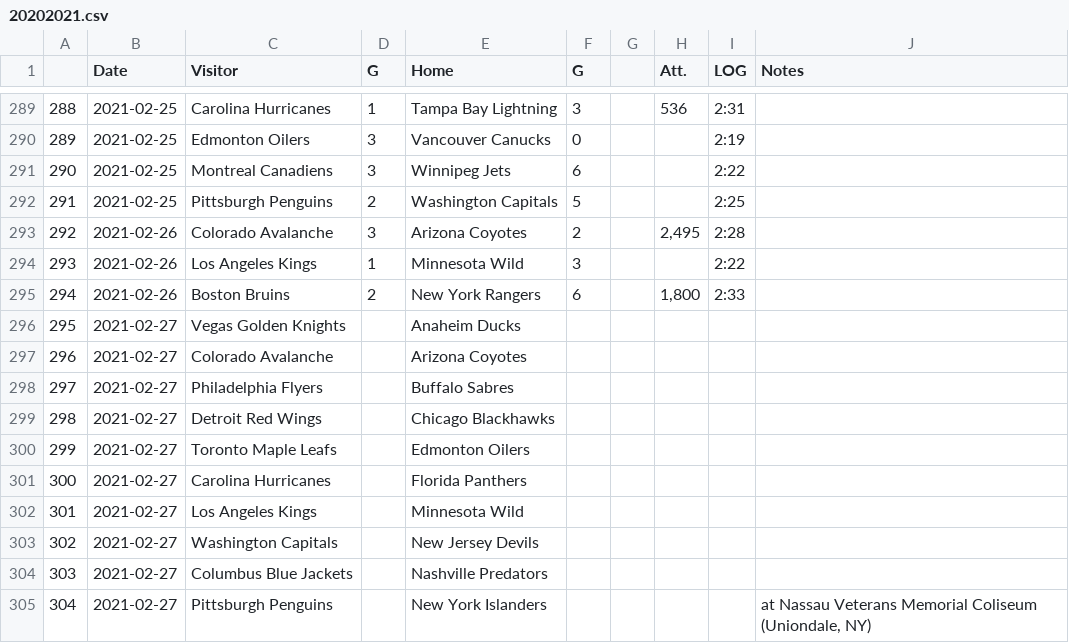
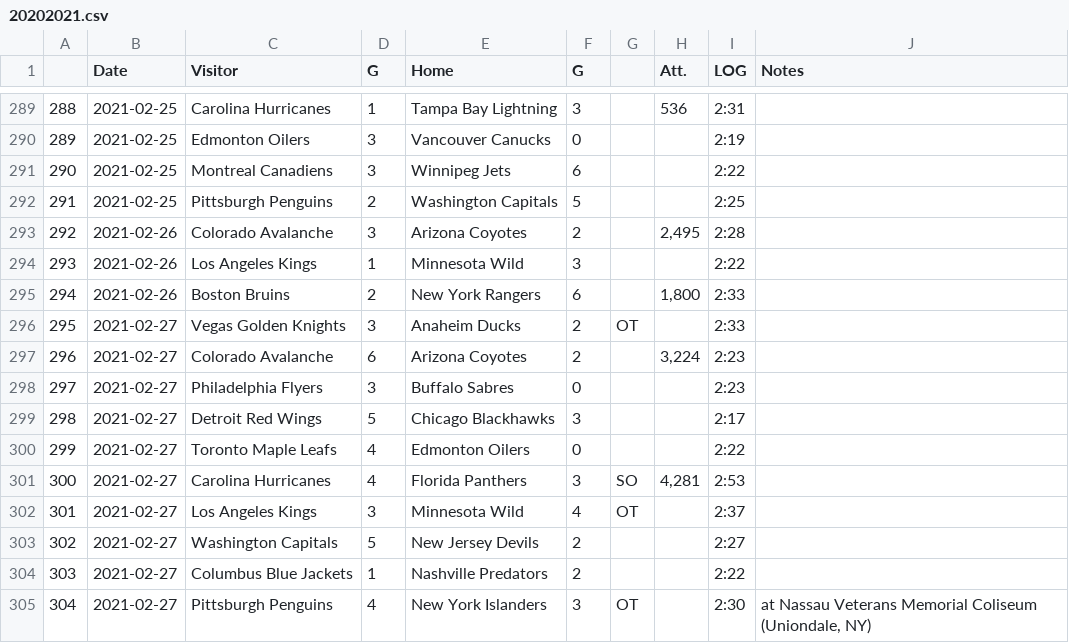
Before and after one commit to pbulsink/HockeyModel, a CSV file: data-raw/20202021.csv, drawn as a sheet; only a part is shown, gaps mark what is left out; the diff covers the shown part only.

```diff
--- a/data-raw/20202021.csv
+++ b/data-raw/20202021.csv
@@ -295,11 +295,11 @@
 "294","2021-02-26","Boston Bruins","2","New York Rangers","6","","1,800","2:33",""
-"295","2021-02-27","Vegas Golden Knights","","Anaheim Ducks","","","","",""
-"296","2021-02-27","Colorado Avalanche","","Arizona Coyotes","","","","",""
-"297","2021-02-27","Philadelphia Flyers","","Buffalo Sabres","","","","",""
-"298","2021-02-27","Detroit Red Wings","","Chicago Blackhawks","","","","",""
-"299","2021-02-27","Toronto Maple Leafs","","Edmonton Oilers","","","","",""
-"300","2021-02-27","Carolina Hurricanes","","Florida Panthers","","","","",""
-"301","2021-02-27","Los Angeles Kings","","Minnesota Wild","","","","",""
-"302","2021-02-27","Washington Capitals","","New Jersey Devils","","","","",""
-"303","2021-02-27","Columbus Blue Jackets","","Nashville Predators","","","","",""
-"304","2021-02-27","Pittsburgh Penguins","","New York Islanders","","","","","at Nassau Veterans Memorial Coliseum (Uniondale, NY)"
+"295","2021-02-27","Vegas Golden Knights","3","Anaheim Ducks","2","OT","","2:33",""
+"296","2021-02-27","Colorado Avalanche","6","Arizona Coyotes","2","","3,224","2:23",""
+"297","2021-02-27","Philadelphia Flyers","3","Buffalo Sabres","0","","","2:23",""
+"298","2021-02-27","Detroit Red Wings","5","Chicago Blackhawks","3","","","2:17",""
+"299","2021-02-27","Toronto Maple Leafs","4","Edmonton Oilers","0","","","2:22",""
+"300","2021-02-27","Carolina Hurricanes","4","Florida Panthers","3","SO","4,281","2:53",""
+"301","2021-02-27","Los Angeles Kings","3","Minnesota Wild","4","OT","","2:37",""
+"302","2021-02-27","Washington Capitals","5","New Jersey Devils","2","","","2:27",""
+"303","2021-02-27","Columbus Blue Jackets","1","Nashville Predators","2","","","2:22",""
+"304","2021-02-27","Pittsburgh Penguins","4","New York Islanders","3","OT","","2:30","at Nassau Veterans Memorial Coliseum (Uniondale, NY)"
```
Also changed, not shown: 14 edited cells elsewhere in this file, 10 other files.
